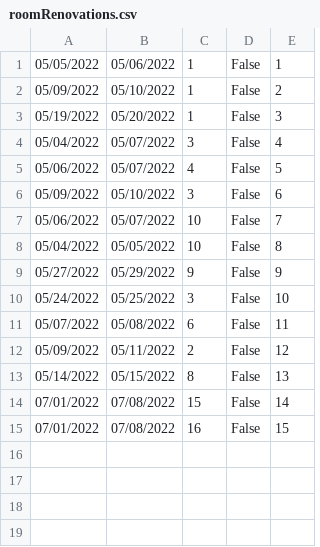
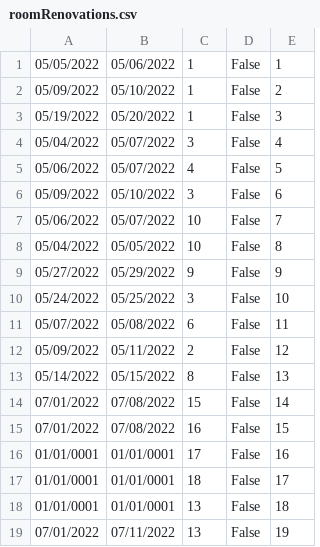
Before and after one commit to Gravarica/SIMS-ZdravoBolnica, a CSV file: Aplikacija/HospitalProject/Resources/Data/roomRenovations.csv, drawn as a sheet; the diff names each change by its address in the sheet, - before the commit and + after, or states it on an @@ line.

Commit message:
adding room reorganisation activity diagram

```diff
--- a/Aplikacija/HospitalProject/Resources/Data/roomRenovations.csv
+++ b/Aplikacija/HospitalProject/Resources/Data/roomRenovations.csv
+row 16: 01/01/0001 | 01/01/0001 | 17 | False | 16
+row 17: 01/01/0001 | 01/01/0001 | 18 | False | 17
+row 18: 01/01/0001 | 01/01/0001 | 13 | False | 18
+row 19: 07/01/2022 | 07/11/2022 | 13 | False | 19
```
Also changed, not shown: Aplikacija/HospitalProject/Resources/Data/equipement.csv, Aplikacija/HospitalProject/Resources/Data/rooms.csv, 4 other files.
